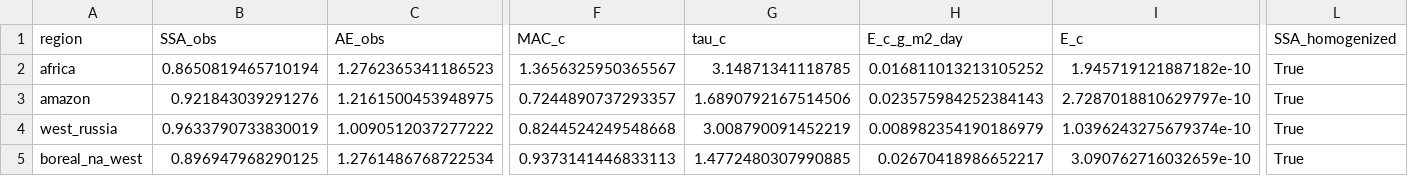
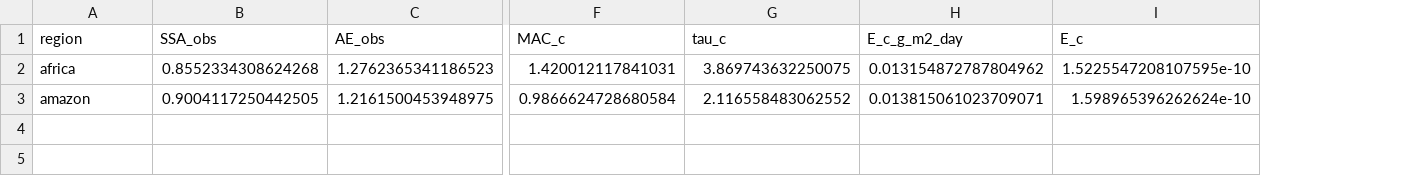
Before and after one commit to jessieaha/AeroCom_Error, a CSV file: notebooks/figure3_constrained_estimates.csv, drawn as a sheet; only a part is shown, gaps mark what is left out; rows hold the shown columns only; the diff names each change by its address in the sheet, - before the commit and + after, or states it on an @@ line.

```diff
--- a/notebooks/figure3_constrained_estimates.csv
+++ b/notebooks/figure3_constrained_estimates.csv
-column L (SSA_homogenized), rows 2-3: True | True
-B2 (SSA_obs): 0.8650819465710194
+B2 (SSA_obs): 0.8552334308624268
-F2 (MAC_c): 1.3656325950365567
+F2 (MAC_c): 1.420012117841031
-G2 (tau_c): 3.14871341118785
+G2 (tau_c): 3.869743632250075
-H2 (E_c_g_m2_day): 0.016811013213105252
+H2 (E_c_g_m2_day): 0.013154872787804962
-I2 (E_c): 1.945719121887182e-10
+I2 (E_c): 1.5225547208107595e-10
-B3 (SSA_obs): 0.921843039291276
+B3 (SSA_obs): 0.9004117250442505
-F3 (MAC_c): 0.7244890737293357
+F3 (MAC_c): 0.9866624728680584
-G3 (tau_c): 1.6890792167514506
+G3 (tau_c): 2.116558483062552
-H3 (E_c_g_m2_day): 0.023575984252384143
+H3 (E_c_g_m2_day): 0.013815061023709071
-I3 (E_c): 2.7287018810629797e-10
+I3 (E_c): 1.598965396262624e-10
-row 4: west_russia | 0.9633790733830019 | 1.0090512037277222 | 0.8244524249548668 | 3.008790091452219 | 0.008982354190186979 | 1.0396243275679374e-10 | True
-row 5: boreal_na_west | 0.896947968290125 | 1.2761486768722534 | 0.9373141446833113 | 1.4772480307990885 | 0.02670418986652217 | 3.090762716032659e-10 | True
```
Also changed, not shown: notebooks/AOD_error_attribution_constrained_estimates.csv, notebooks/AOD_error_attribution_regression_data.csv, 57 other files.
